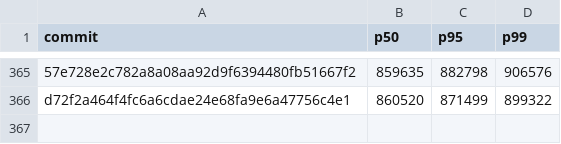
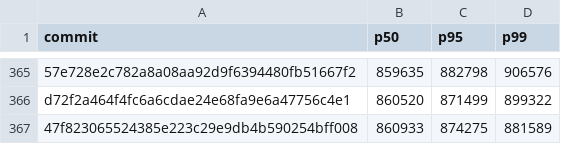
Before and after one commit to nanvix/nanvix, a CSV file: www/bench/data/windows-baremetal/nanvix_bench_snapshot_restore_standalone_microvm_X64.csv, drawn as a sheet; only a part is shown, gaps mark what is left out; the diff names each change by its address in the sheet, - before the commit and + after, or states it on an @@ line.

```diff
--- a/www/bench/data/windows-baremetal/nanvix_bench_snapshot_restore_standalone_microvm_X64.csv
+++ b/www/bench/data/windows-baremetal/nanvix_bench_snapshot_restore_standalone_microvm_X64.csv
+row 367: 47f823065524385e223c29e9db4b590254bff008 | 860933 | 874275 | 881589
```
Also changed, not shown: www/bench/data/windows-baremetal/nanvix_bench_syscall_bench_standalone_microvm_X64.csv, www/bench/data/windows-baremetal/nanvix_bench_vfs_bench_standalone_microvm_X64.csv, 6 other files.
